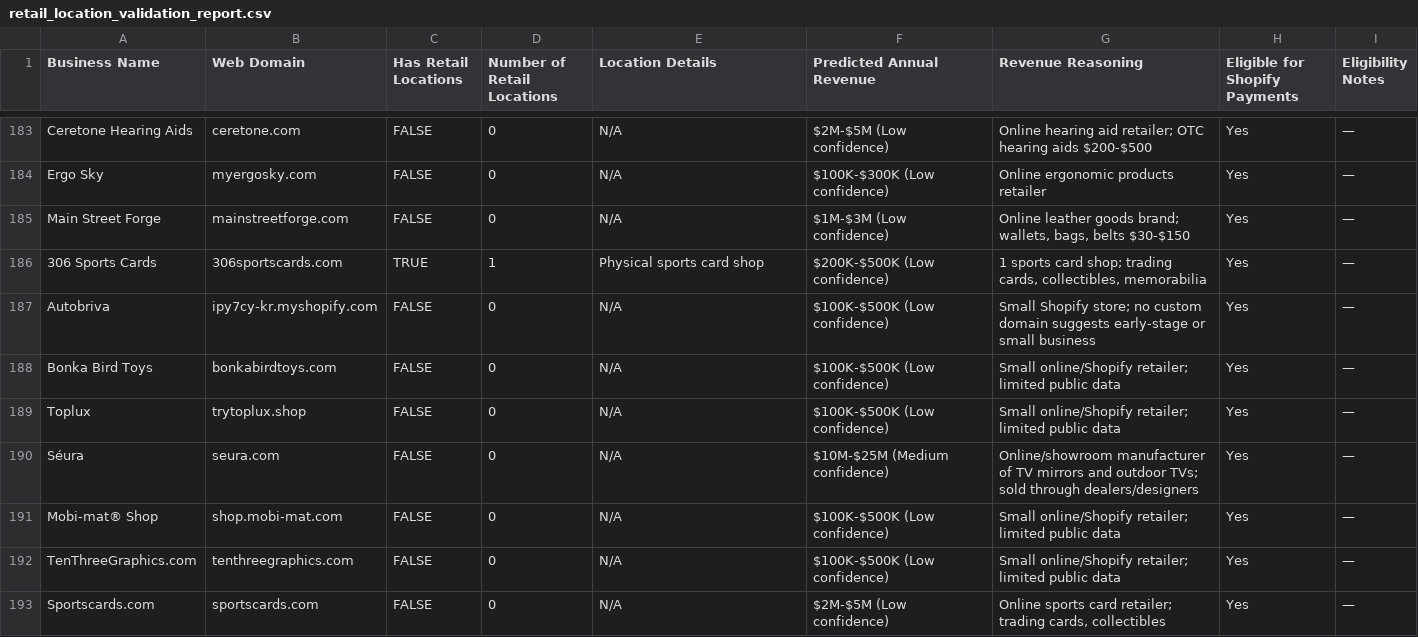
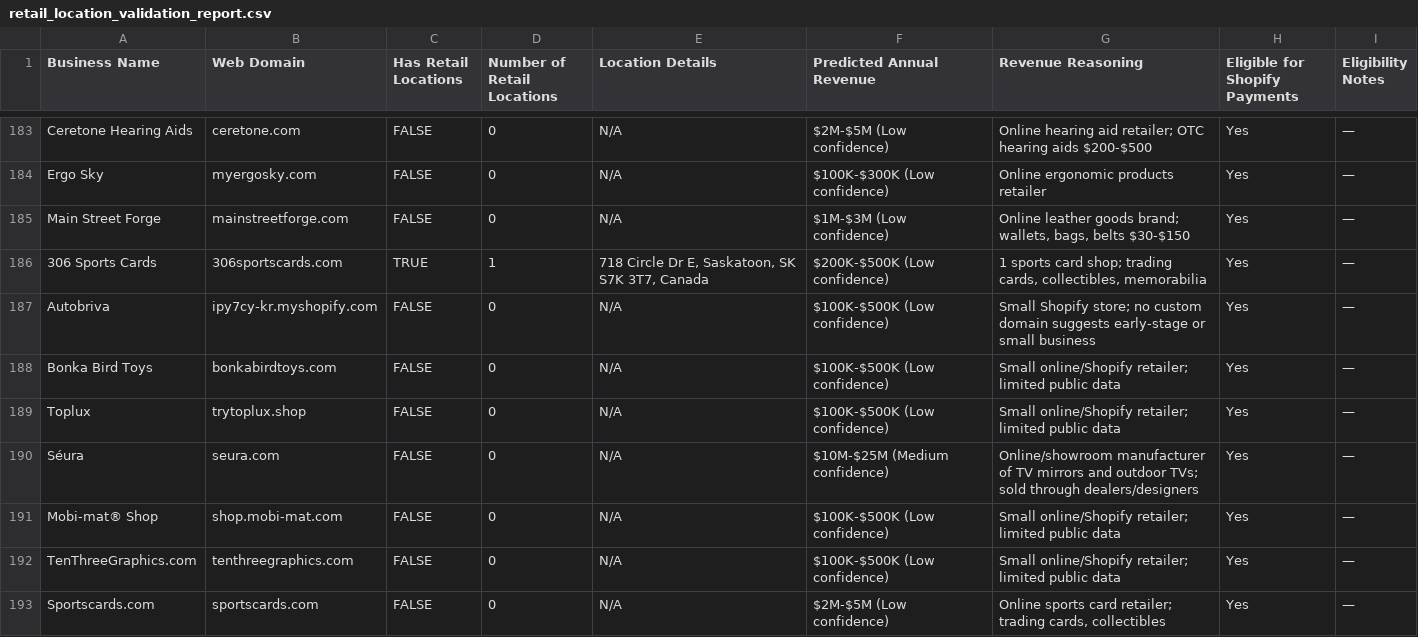
Before and after one commit to johnadams-1744/retail-scraping-v4, a CSV file: retail_location_validation_report.csv, drawn as a sheet; only a part is shown, gaps mark what is left out; the diff covers the shown part only.

```diff
--- a/retail_location_validation_report.csv
+++ b/retail_location_validation_report.csv
@@ -185,3 +185,3 @@
 "Main Street Forge","mainstreetforge.com","FALSE","0","N/A","$1M-$3M (Low confidence)","Online leather goods brand; wallets, bags, belts $30-$150","Yes","—"
-"306 Sports Cards","306sportscards.com","TRUE","1","Physical sports card shop","$200K-$500K (Low confidence)","1 sports card shop; trading cards, collectibles, memorabilia","Yes","—"
+"306 Sports Cards","306sportscards.com","TRUE","1","718 Circle Dr E, Saskatoon, SK S7K 3T7, Canada","$200K-$500K (Low confidence)","1 sports card shop; trading cards, collectibles, memorabilia","Yes","—"
 "Autobriva","ipy7cy-kr.myshopify.com","FALSE","0","N/A","$100K-$500K (Low confidence)","Small Shopify store; no custom domain suggests early-stage or small business","Yes","—"
```
Also changed, not shown: 57 edited cells elsewhere in this file, 2 other files.
